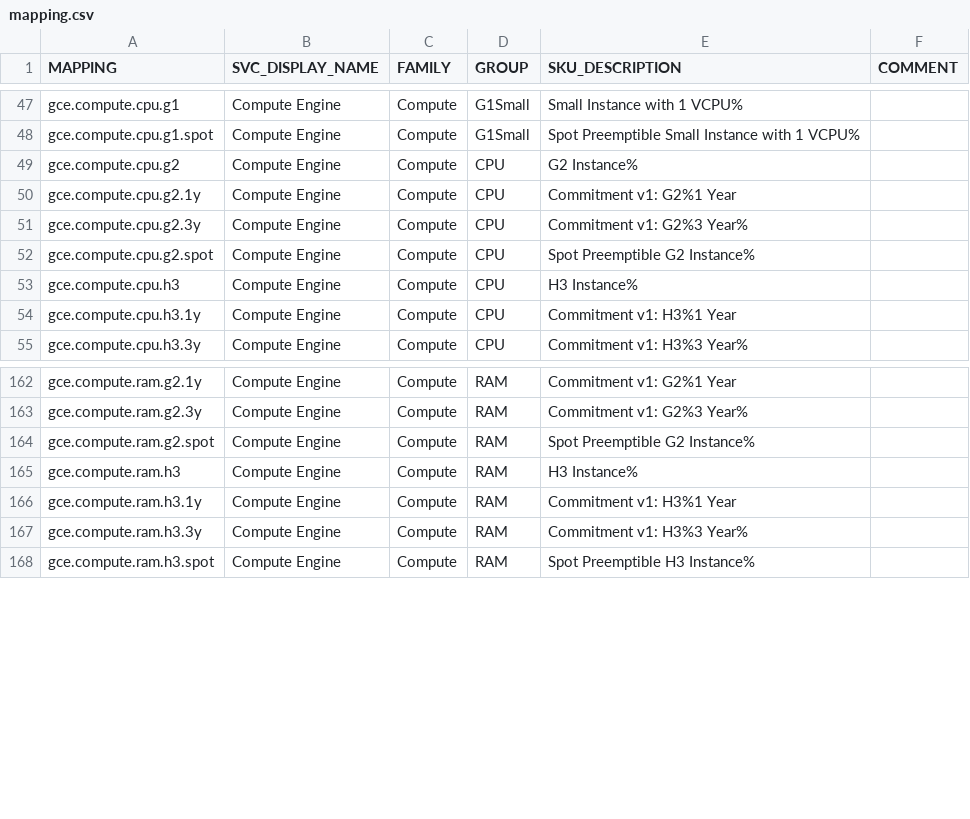
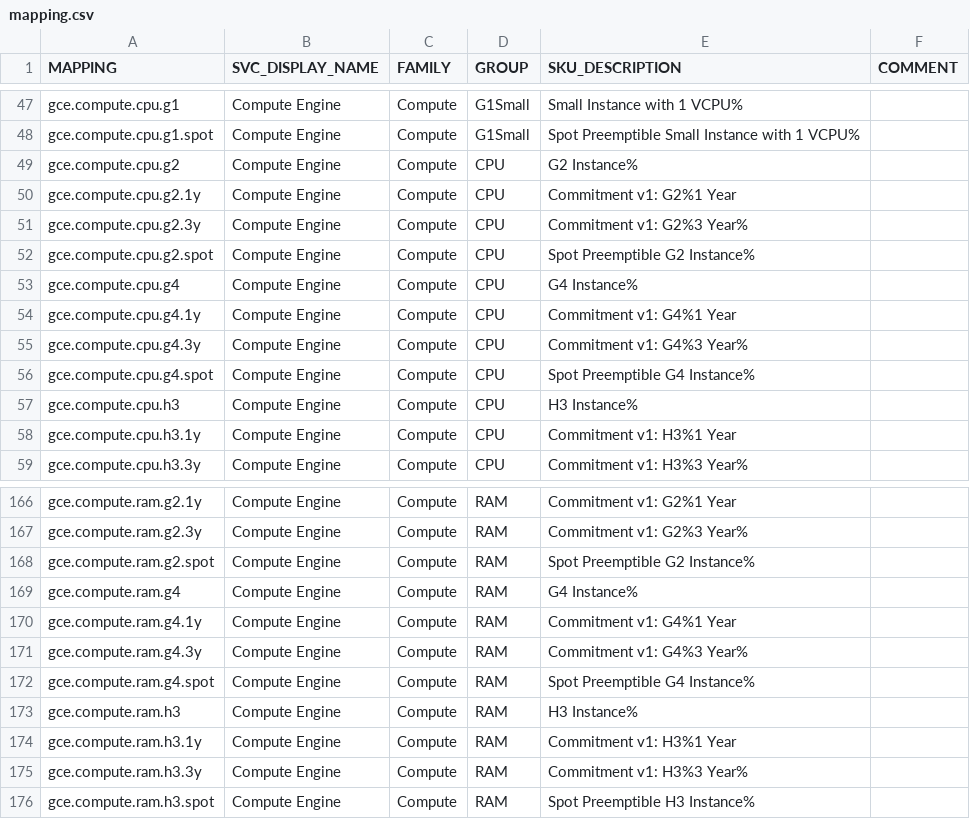
Before and after one commit to Cyclenerd/google-cloud-pricing-cost-calculator, a CSV file: build/mapping.csv, drawn as a sheet; only a part is shown, gaps mark what is left out; the diff names each change by its address in the sheet, - before the commit and + after, or states it on an @@ line.

Commit message:
Add G4 accelerator-optimized machine series pricing
Adds G4 CPU and RAM mapping keys to build/mapping.csv following the
G2 pattern, and adds the corresponding elsif block in pricing.pl so
the machine family is recognised during pricing.yml generation.

G4 billing SKUs exist in the Cloud Billing Catalog (service 6F81-5844-456A)
with descriptions matching: 'G4 Instance%', 'Spot Preemptible G4 Instance%',
'Commitment v1: G4%'.

pricing.yml regeneration (via skus.sh + pricing.pl) requires a Billing
API key and is handled by the regular build pipeline.

Closes #456
Related: Cyclenerd/google-cloud-compute-machine-types#47

```diff
--- a/build/mapping.csv
+++ b/build/mapping.csv
+row 53: gce.compute.cpu.g4 | Compute Engine | Compute | CPU | G4 Instance%
+row 54: gce.compute.cpu.g4.1y | Compute Engine | Compute | CPU | Commitment v1: G4%1 Year
+row 55: gce.compute.cpu.g4.3y | Compute Engine | Compute | CPU | Commitment v1: G4%3 Year%
+row 56: gce.compute.cpu.g4.spot | Compute Engine | Compute | CPU | Spot Preemptible G4 Instance%
+row 169: gce.compute.ram.g4 | Compute Engine | Compute | RAM | G4 Instance%
+row 170: gce.compute.ram.g4.1y | Compute Engine | Compute | RAM | Commitment v1: G4%1 Year
+row 171: gce.compute.ram.g4.3y | Compute Engine | Compute | RAM | Commitment v1: G4%3 Year%
+row 172: gce.compute.ram.g4.spot | Compute Engine | Compute | RAM | Spot Preemptible G4 Instance%
```
Also changed, not shown: 1 other file.
